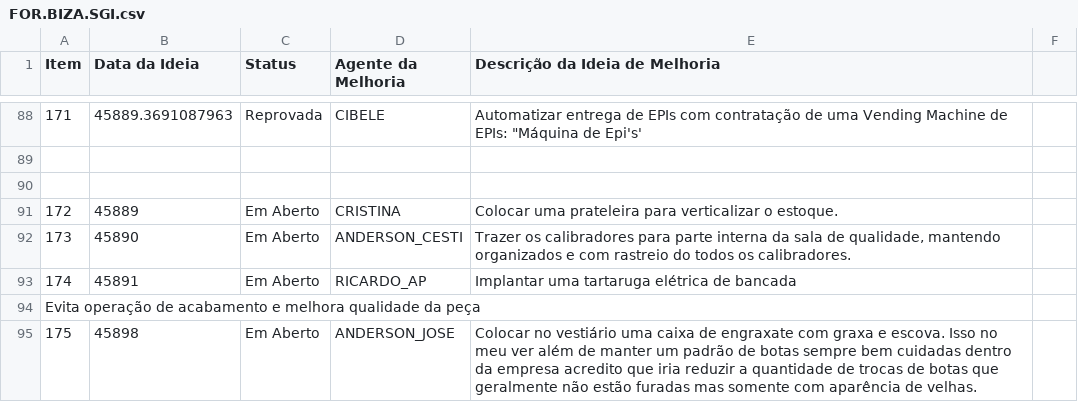
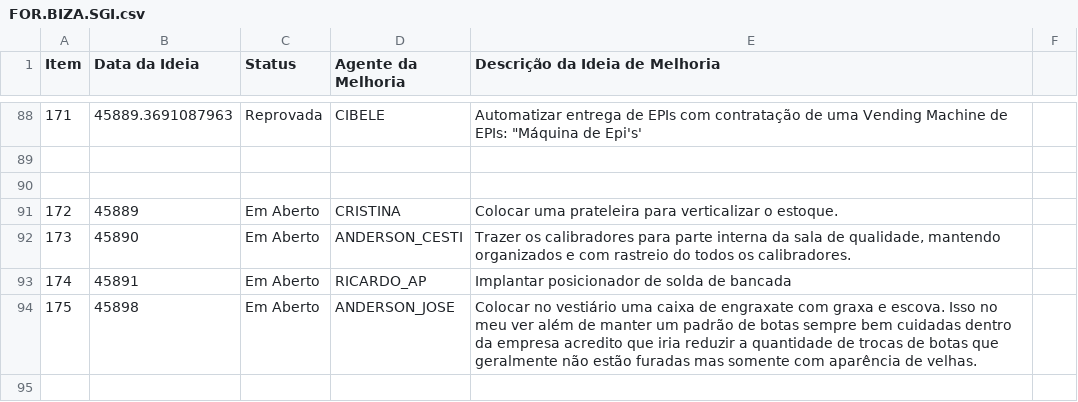
Before and after one commit to Dodoccb/Catalogo-BIZA, a CSV file: FOR.BIZA.SGI.csv, drawn as a sheet; only a part is shown, gaps mark what is left out.

```diff
--- a/FOR.BIZA.SGI.csv
+++ b/FOR.BIZA.SGI.csv
@@ -92,4 +92,3 @@ Item;Data da Ideia;Status;Agente da Melhoria;Descrição da Ideia de Melhoria
 173;45890;Em Aberto;ANDERSON_CESTI;Trazer os calibradores para parte interna da sala de qualidade, mantendo organizados e com rastreio do todos os calibradores.
-174;45891;Em Aberto;RICARDO_AP;Implantar uma tartaruga elétrica de bancada
- Evita operação de acabamento e melhora qualidade da peça
+174;45891;Em Aberto;RICARDO_AP;Implantar posicionador de solda de bancada
 175;45898;Em Aberto;ANDERSON_JOSE;Colocar no vestiário uma caixa de engraxate com graxa e escova. Isso no meu ver além de manter um padrão de botas sempre bem cuidadas dentro da empresa acredito que iria reduzir a quantidade de trocas de botas que geralmente não estão furadas mas somente com aparência de velhas.
```
